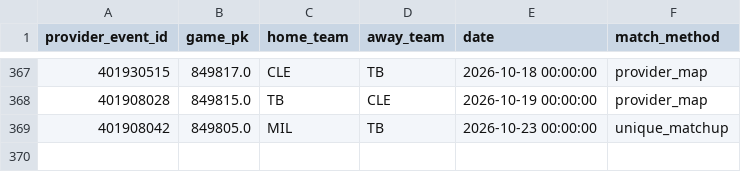
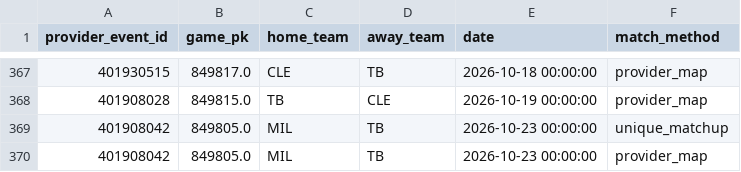
Before and after one commit to 0xyydeca/mlb_metrics, a CSV file: data/predictions/market_odds_event_map.csv, drawn as a sheet; only a part is shown, gaps mark what is left out; the diff names each change by its address in the sheet, - before the commit and + after, or states it on an @@ line.

```diff
--- a/data/predictions/market_odds_event_map.csv
+++ b/data/predictions/market_odds_event_map.csv
+row 370: 401908042 | 849805.0 | MIL | TB | 2026-10-23 00:00:00 | provider_map
```
Also changed, not shown: data/predictions/market_odds_snapshots.csv.
